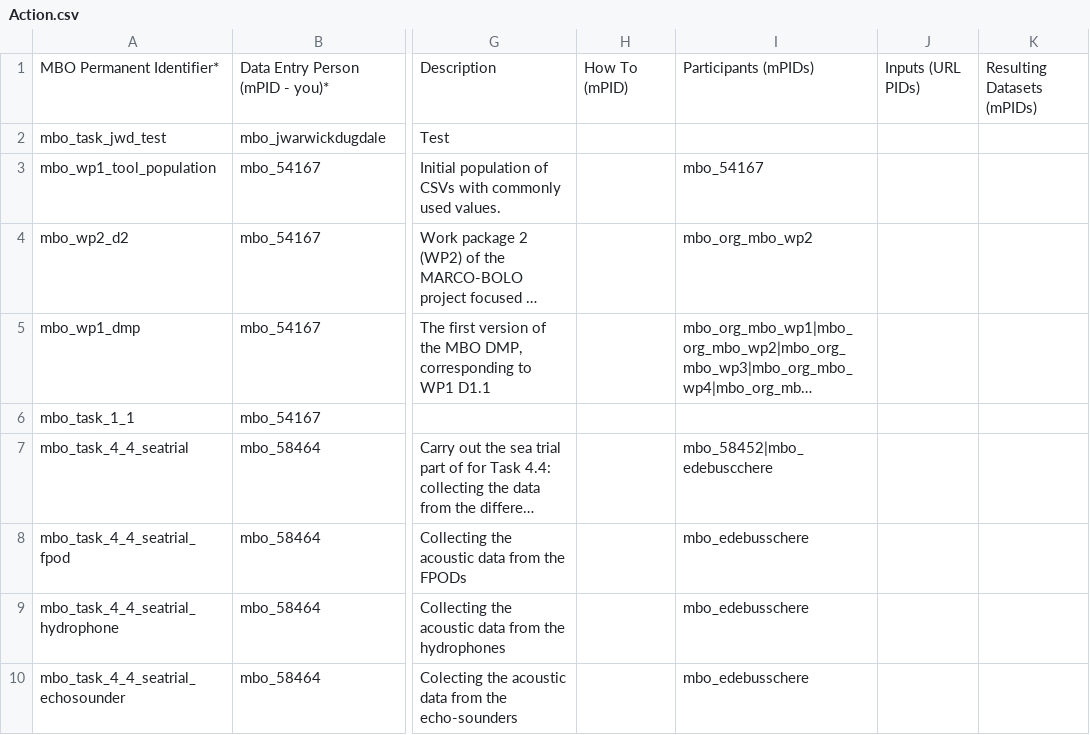
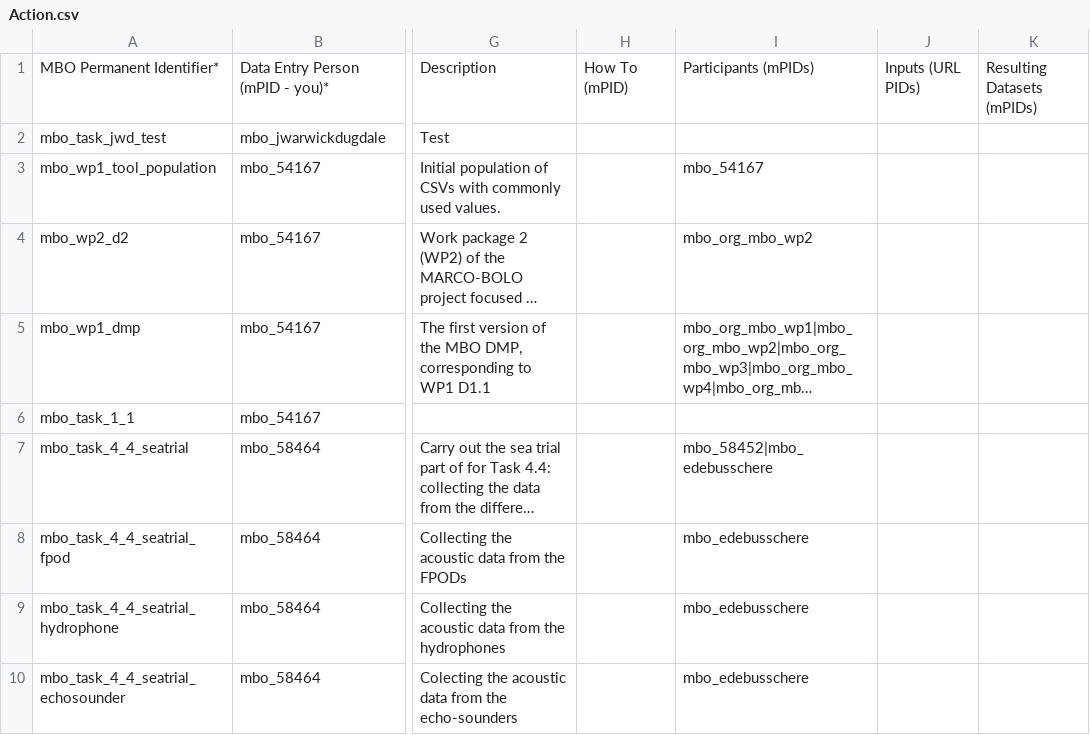
Before and after one commit to vliz-be-opsci/mbo-csv-to-json-ld, a CSV file: data/Action.csv, drawn as a sheet; only a part is shown, gaps mark what is left out; long unchanged cells end in …; the diff names each change by its address in the sheet, - before the commit and + after, or states it on an @@ line.

```diff
--- a/data/Action.csv
+++ b/data/Action.csv
-I7: mbo_58452|mbo_edebuscchere
+I7: mbo_58452|mbo_edebusschere
```
